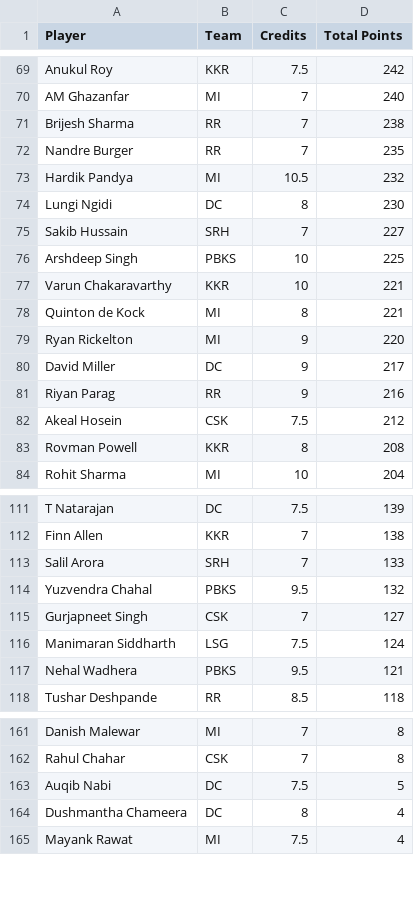
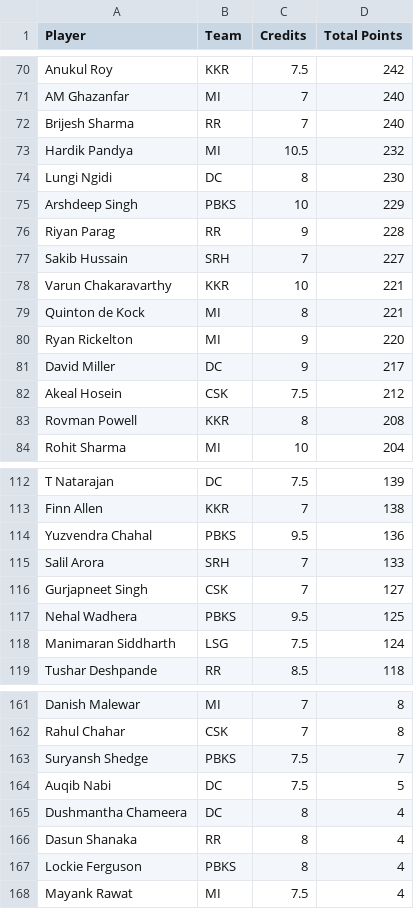
Before and after one commit to Malyala-Meghamsh/ipl-fantasy-league, a CSV file: ipl_fantasy_stats.csv, drawn as a sheet; only a part is shown, gaps mark what is left out; the diff covers the shown part only.

```diff
--- a/ipl_fantasy_stats.csv
+++ b/ipl_fantasy_stats.csv
@@ -70,8 +71,8 @@ Anukul Roy,KKR,7.5,242
 AM Ghazanfar,MI,7,240
-Brijesh Sharma,RR,7,238
-Nandre Burger,RR,7,235
+Brijesh Sharma,RR,7,240
 Hardik Pandya,MI,10.5,232
 Lungi Ngidi,DC,8,230
+Arshdeep Singh,PBKS,10,229
+Riyan Parag,RR,9,228
 Sakib Hussain,SRH,7,227
-Arshdeep Singh,PBKS,10,225
 Varun Chakaravarthy,KKR,10,221
@@ -80,3 +81,2 @@ Ryan Rickelton,MI,9,220
 David Miller,DC,9,217
-Riyan Parag,RR,9,216
 Akeal Hosein,CSK,7.5,212
@@ -112,7 +113,7 @@ T Natarajan,DC,7.5,139
 Finn Allen,KKR,7,138
+Yuzvendra Chahal,PBKS,9.5,136
 Salil Arora,SRH,7,133
-Yuzvendra Chahal,PBKS,9.5,132
 Gurjapneet Singh,CSK,7,127
+Nehal Wadhera,PBKS,9.5,125
 Manimaran Siddharth,LSG,7.5,124
-Nehal Wadhera,PBKS,9.5,121
 Tushar Deshpande,RR,8.5,118
@@ -162,4 +162,7 @@ Danish Malewar,MI,7,8
 Rahul Chahar,CSK,7,8
+Suryansh Shedge,PBKS,7.5,7
 Auqib Nabi,DC,7.5,5
 Dushmantha Chameera,DC,8,4
+Dasun Shanaka,RR,8,4
+Lockie Ferguson,PBKS,8,4
 Mayank Rawat,MI,7.5,4
```
Also changed, not shown: 12 added rows, 13 removed rows, 20 moved rows and 5 edited cells elsewhere in this file, ipl_fantasy_stats_2026-04-28.csv, ranking_history.csv, 1 other file.
